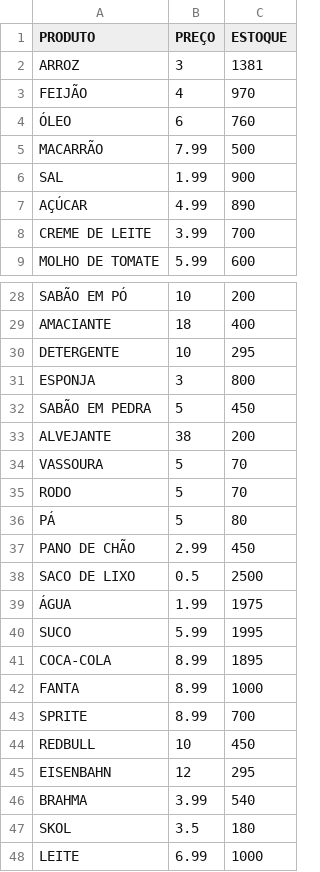
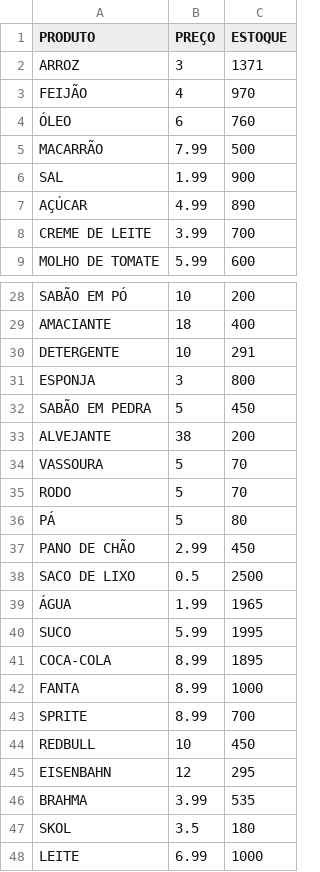
Before and after one commit to gustavo-munhoz/Compras_v2, a CSV file: src/br/pucpr/databases/products.csv, drawn as a sheet; only a part is shown, gaps mark what is left out.

```diff
--- a/src/br/pucpr/databases/products.csv
+++ b/src/br/pucpr/databases/products.csv
@@ -1,3 +1,3 @@
 PRODUTO;PREÇO;ESTOQUE
-ARROZ;3;1381
+ARROZ;3;1371
 FEIJÃO;4;970
@@ -29,3 +29,3 @@ SABÃO EM PÓ;10;200
 AMACIANTE;18;400
-DETERGENTE;10;295
+DETERGENTE;10;291
 ESPONJA;3;800
@@ -38,3 +38,3 @@ PANO DE CHÃO;2.99;450
 SACO DE LIXO;0.5;2500
-ÁGUA;1.99;1975
+ÁGUA;1.99;1965
 SUCO;5.99;1995
@@ -45,3 +45,3 @@ REDBULL;10;450
 EISENBAHN;12;295
-BRAHMA;3.99;540
+BRAHMA;3.99;535
 SKOL;3.5;180
```
Also changed, not shown: src/br/pucpr/databases/users.csv, 3 other files.
